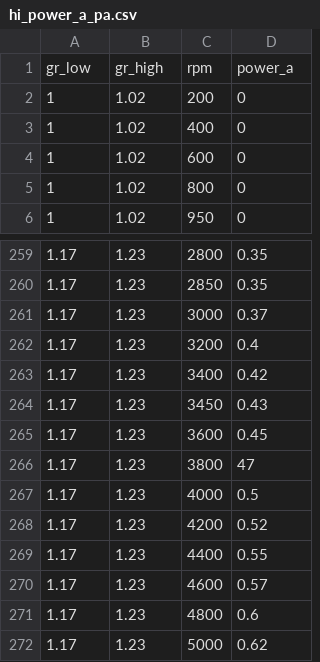
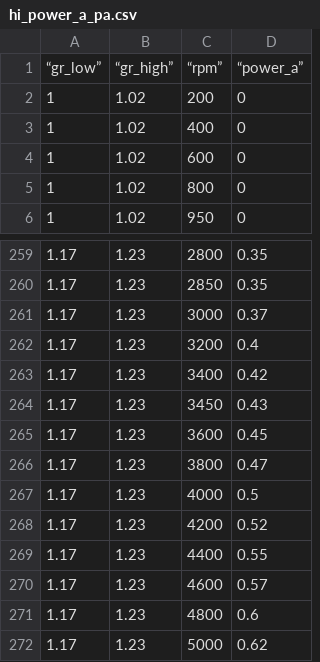
Before and after one commit to traumatic-monotype/vbelts, a CSV file: src/vbelts/data/hi_power_a_pa.csv, drawn as a sheet; only a part is shown, gaps mark what is left out.

```diff
--- a/src/vbelts/data/hi_power_a_pa.csv
+++ b/src/vbelts/data/hi_power_a_pa.csv
@@ -1,2 +1,2 @@
-"gr_low","gr_high","rpm","power_a"
+“gr_low”,“gr_high”,“rpm”,“power_a”
 1,1.02,200,0
@@ -265,3 +265,3 @@
 1.17,1.23,3600,0.45
-1.17,1.23,3800,47
+1.17,1.23,3800,0.47
 1.17,1.23,4000,0.5
```
Also changed, not shown: src/vbelts/data/hi_power_b_pb.csv, 6 other files.
